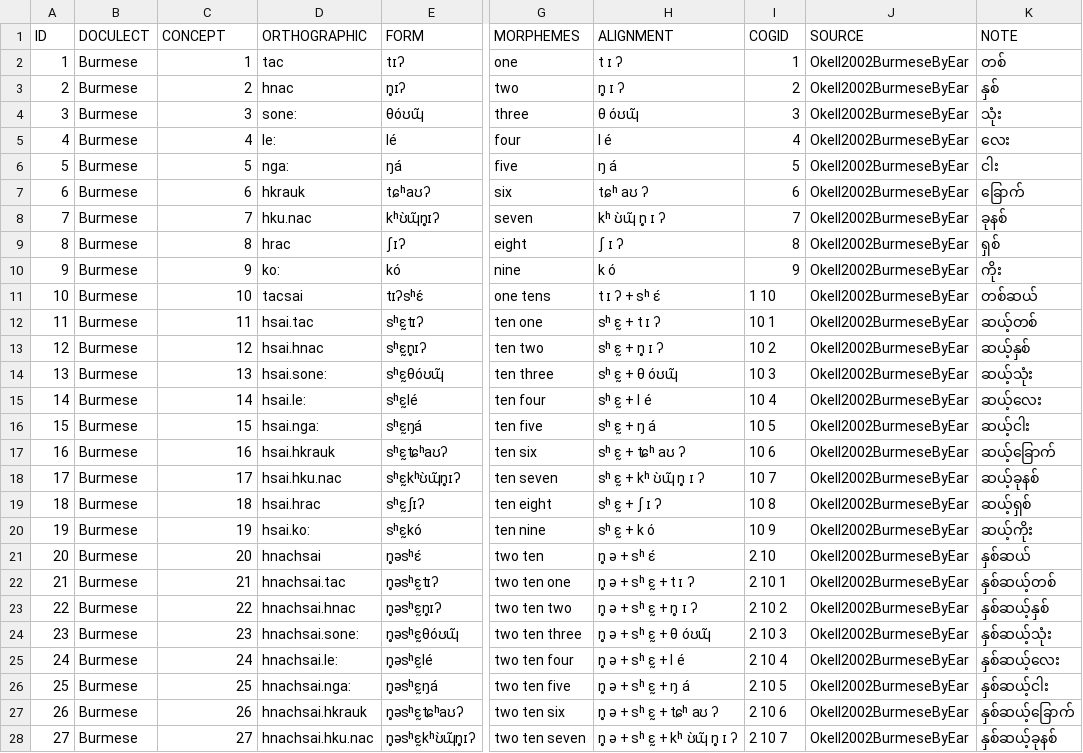
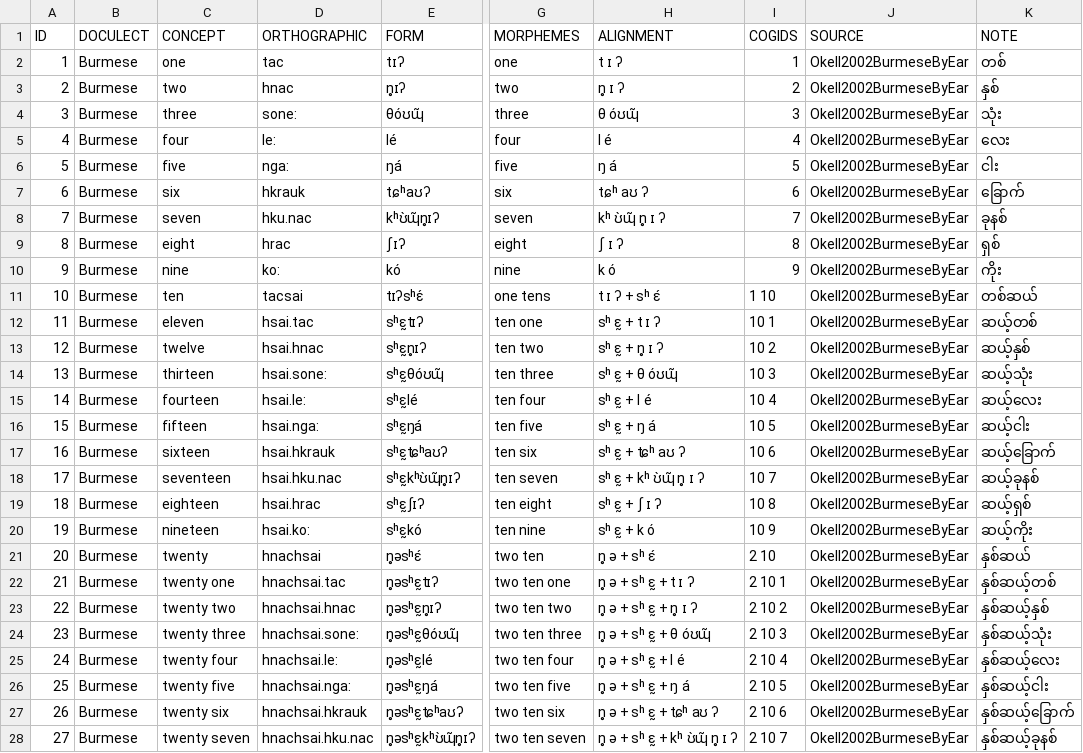
Before and after one commit to numeralbank/cosinus, a TSV file: raw/done/mand1476.tsv, drawn as a sheet; only a part is shown, gaps mark what is left out; the diff covers the shown part only; the diff names each change by its address in the sheet, - before the commit and + after, or states it on an @@ line.

```diff
--- a/raw/done/mand1476.tsv
+++ b/raw/done/mand1476.tsv
-I1: COGID
+I1: COGIDS
-C2 (CONCEPT): 1
+C2 (CONCEPT): one
-C3 (CONCEPT): 2
+C3 (CONCEPT): two
-C4 (CONCEPT): 3
+C4 (CONCEPT): three
-C5 (CONCEPT): 4
+C5 (CONCEPT): four
-C6 (CONCEPT): 5
+C6 (CONCEPT): five
-C7 (CONCEPT): 6
+C7 (CONCEPT): six
-C8 (CONCEPT): 7
+C8 (CONCEPT): seven
-C9 (CONCEPT): 8
+C9 (CONCEPT): eight
-C10 (CONCEPT): 9
+C10 (CONCEPT): nine
-C11 (CONCEPT): 10
+C11 (CONCEPT): ten
-C12 (CONCEPT): 11
+C12 (CONCEPT): eleven
-C13 (CONCEPT): 12
+C13 (CONCEPT): twelve
-C14 (CONCEPT): 13
+C14 (CONCEPT): thirteen
-C15 (CONCEPT): 14
+C15 (CONCEPT): fourteen
-C16 (CONCEPT): 15
+C16 (CONCEPT): fifteen
-C17 (CONCEPT): 16
+C17 (CONCEPT): sixteen
-C18 (CONCEPT): 17
+C18 (CONCEPT): seventeen
-C19 (CONCEPT): 18
+C19 (CONCEPT): eighteen
-C20 (CONCEPT): 19
+C20 (CONCEPT): nineteen
-C21 (CONCEPT): 20
+C21 (CONCEPT): twenty
-C22 (CONCEPT): 21
+C22 (CONCEPT): twenty one
-C23 (CONCEPT): 22
+C23 (CONCEPT): twenty two
-C24 (CONCEPT): 23
+C24 (CONCEPT): twenty three
-C25 (CONCEPT): 24
+C25 (CONCEPT): twenty four
-C26 (CONCEPT): 25
+C26 (CONCEPT): twenty five
-C27 (CONCEPT): 26
+C27 (CONCEPT): twenty six
-C28 (CONCEPT): 27
+C28 (CONCEPT): twenty seven
```
Also changed, not shown: 72 edited cells elsewhere in this file, etc/languages.csv, raw/done/cavi1250.tsv, 14 other files.
